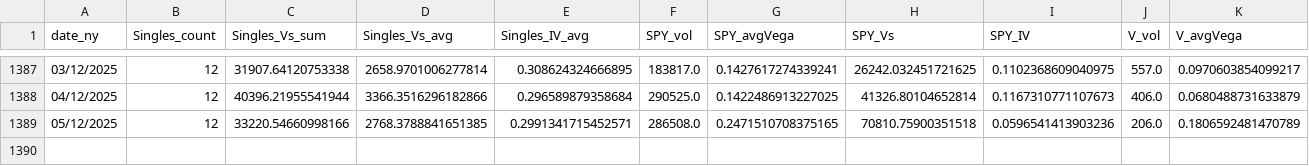
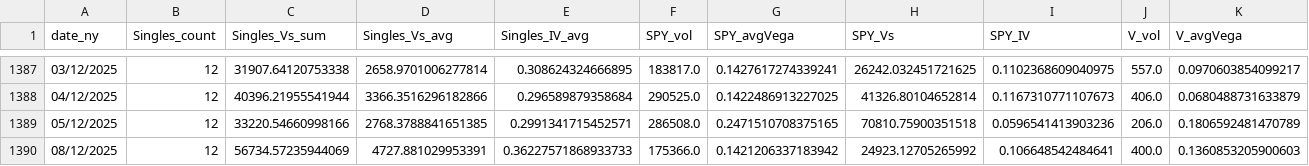
Before and after one commit to KieferOng/dispersion-trading, a CSV file: data2/master_dispersion_data.csv, drawn as a sheet; only a part is shown, gaps mark what is left out; rows hold the shown columns only; the diff names each change by its address in the sheet, - before the commit and + after, or states it on an @@ line.

```diff
--- a/data2/master_dispersion_data.csv
+++ b/data2/master_dispersion_data.csv
+row 1390: 08/12/2025 | 12 | 56734.57235944069 | 4727.881029953391 | 0.36227571868933733 | 175366.0 | 0.1421206337183942 | 24923.12705265992 | 0.106648542484641 | 400.0 | 0.1360853205900603
```
Also changed, not shown: data2/AAPL_options_daily_merged.csv, data2/AVGO_options_daily_merged.csv, 12 other files.
